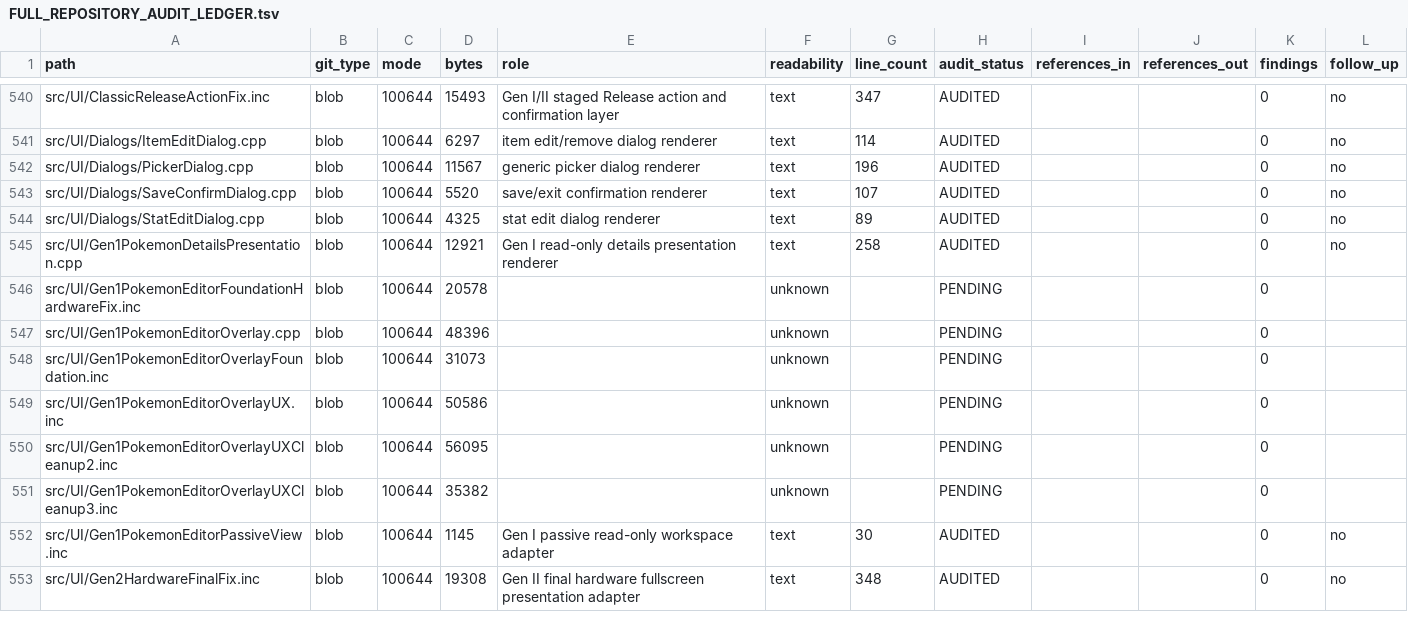
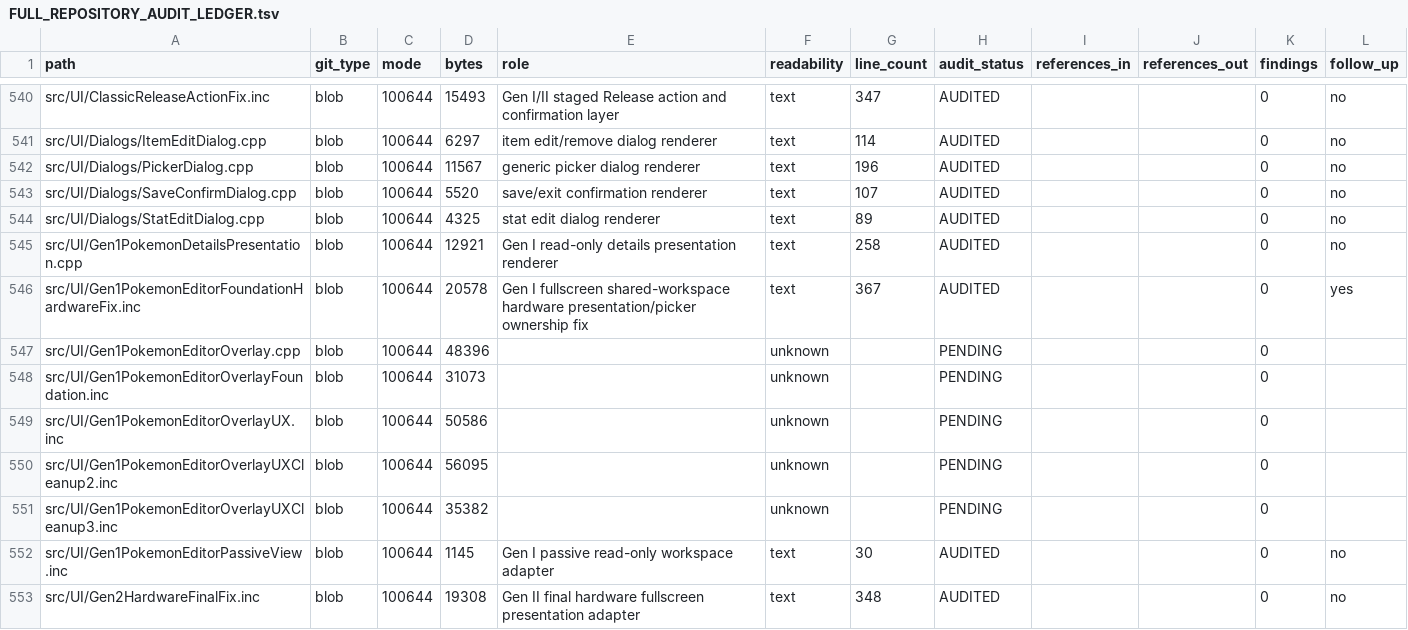
Before and after one commit to GlitchedZeus/PokeBank-NX, a TSV file: docs/FULL_REPOSITORY_AUDIT_LEDGER.tsv, drawn as a sheet; only a part is shown, gaps mark what is left out.

Commit message:
audit: complete Gen1 foundation hardware UI review

```diff
--- a/docs/FULL_REPOSITORY_AUDIT_LEDGER.tsv
+++ b/docs/FULL_REPOSITORY_AUDIT_LEDGER.tsv
@@ -545,3 +545,3 @@ src/UI/Dialogs/StatEditDialog.cpp	blob	100644	4325	stat edit dialog renderer	tex
 src/UI/Gen1PokemonDetailsPresentation.cpp	blob	100644	12921	Gen I read-only details presentation renderer	text	258	AUDITED			0	no
-src/UI/Gen1PokemonEditorFoundationHardwareFix.inc	blob	100644	20578		unknown		PENDING			0	
+src/UI/Gen1PokemonEditorFoundationHardwareFix.inc	blob	100644	20578	Gen I fullscreen shared-workspace hardware presentation/picker ownership fix	text	367	AUDITED			0	yes
 src/UI/Gen1PokemonEditorOverlay.cpp	blob	100644	48396		unknown		PENDING			0	
```
